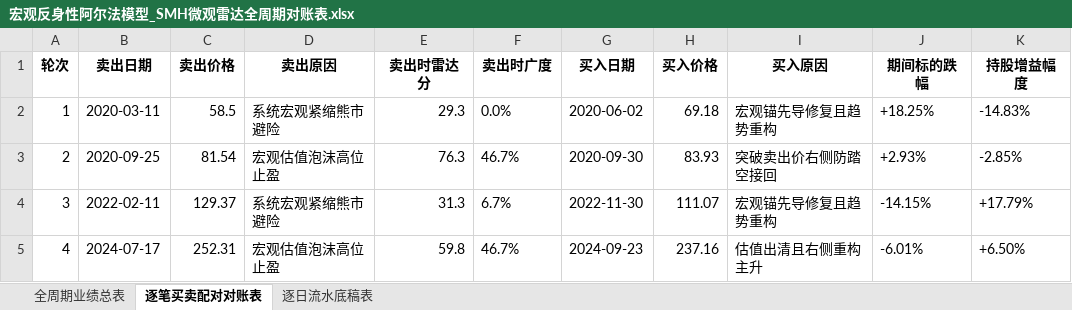
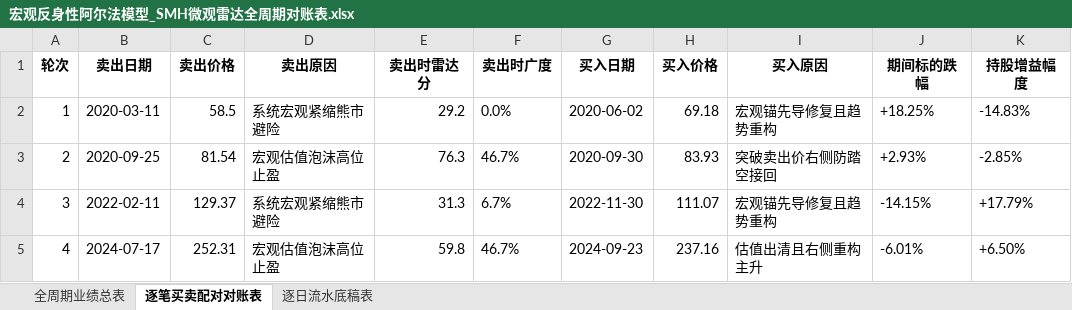
Before and after one commit to JiananZhao/html, an Excel workbook: 宏观反身性阿尔法模型_SMH微观雷达全周期对账表.xlsx, sheet 逐笔买卖配对对账表, drawn as a sheet; only a part is shown; values as stored, in another font and other column widths than the file's, no borders; the diff names each change by its address in the sheet, - before the commit and + after, or states it on an @@ line.

```diff
--- a/宏观反身性阿尔法模型_SMH微观雷达全周期对账表.xlsx (sheet 逐笔买卖配对对账表)
+++ b/宏观反身性阿尔法模型_SMH微观雷达全周期对账表.xlsx (sheet 逐笔买卖配对对账表)
-E2 (卖出时雷达分): 29.3
+E2 (卖出时雷达分): 29.2
```
Also changed, not shown: sheet 逐日流水底稿表, 宏观反身性阿尔法模型_IGV微观雷达全周期对账表.xlsx, 12 other files.
